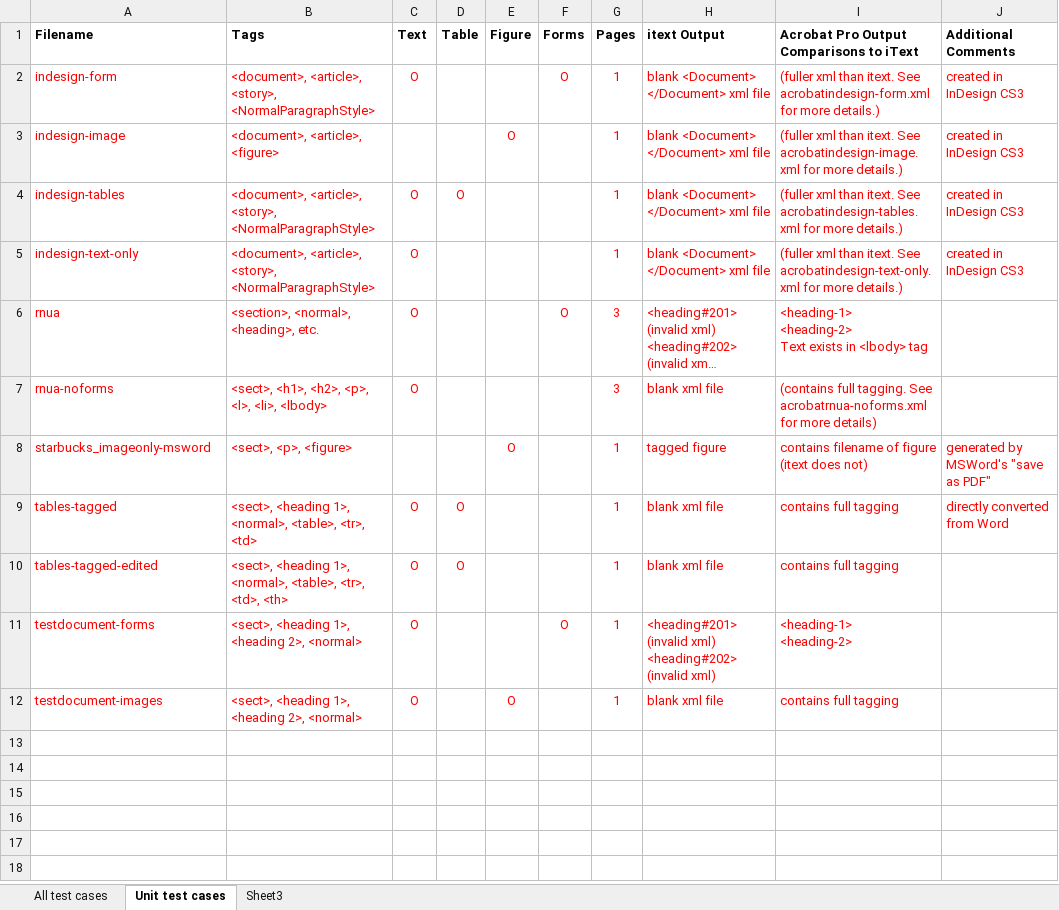
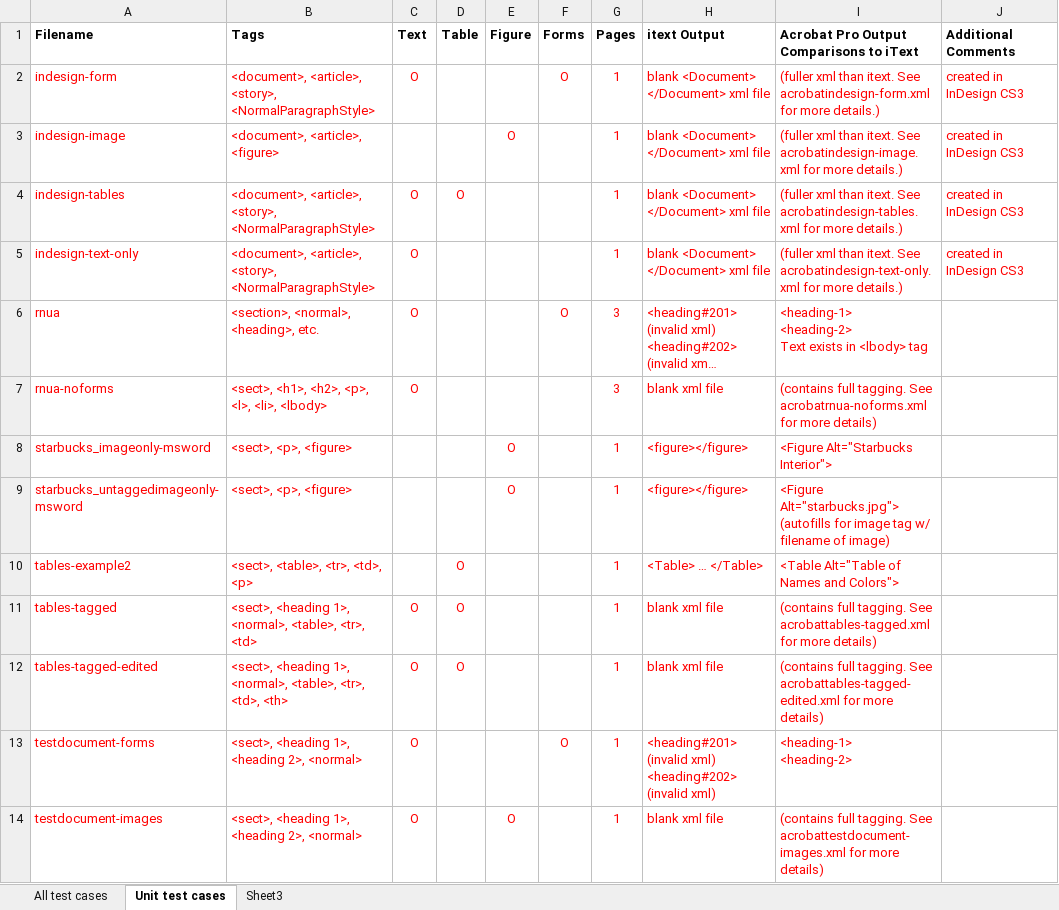
Before and after one commit to pdfae/PDFAInspector, an Excel workbook: testcases/pdf_testcases.xlsx, sheet Unit test cases, drawn as a sheet; long unchanged cells end in …; values as stored, in another font and other column widths than the file's, no borders; addresses are those after the commit; the diff names each change by its address in the sheet, - before the commit and + after, or states it on an @@ line.

```diff
--- a/testcases/pdf_testcases.xlsx (sheet Unit test cases)
+++ b/testcases/pdf_testcases.xlsx (sheet Unit test cases)
-H8 (itext Output): tagged figure
+H8 (itext Output): <figure></figure>
-I8: contains filename of figure (itext does not)
+I8: <Figure Alt="Starbucks Interior">
-J8 (Additional Comments): generated by MSWord's "save as PDF"
+J8 (Additional Comments): (empty)
+row 9: starbucks_untaggedimageonly-msword | <sect>, <p>, <figure> |  |  | O |  | 1 | <figure></figure> | <Figure Alt="starbucks.jpg"> (autofills for image tag w/ filename of image)
+row 10: tables-example2 | <sect>, <table>, <tr>, <td>, <p> |  | O |  |  | 1 | <Table> … </Table> | <Table Alt="Table of Names and Colors">
-I11: contains full tagging
+I11: (contains full tagging. See acrobattables-tagged.xml for more details)
-J11 (Additional Comments): directly converted from Word
+J11 (Additional Comments): (empty)
-I12: contains full tagging
+I12: (contains full tagging. See acrobattables-tagged-edited.xml for more details)
-I14: contains full tagging
+I14: (contains full tagging. See acrobattestdocument-images.xml for more details)
```
Also changed, not shown: sheet All test cases, 7 other files.
